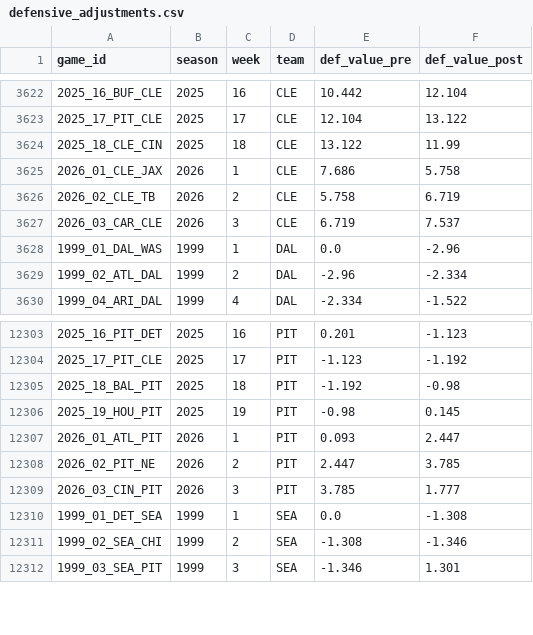
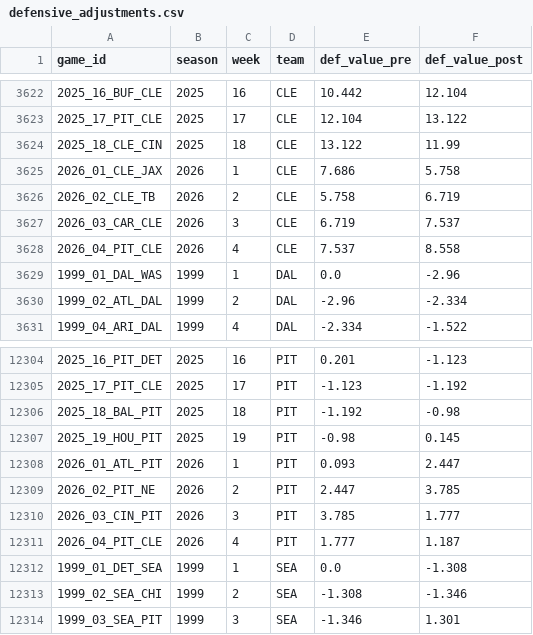
Before and after one commit to mitch-avis/nfeloqb, a CSV file: Other Data/defensive_adjustments.csv, drawn as a sheet; only a part is shown, gaps mark what is left out.

Commit message:
feat: add new game data and update player status in CSV files

```diff
--- a/Other Data/defensive_adjustments.csv
+++ b/Other Data/defensive_adjustments.csv
@@ -3627,2 +3627,3 @@ game_id,season,week,team,def_value_pre,def_value_post
 2026_03_CAR_CLE,2026,3,CLE,6.719,7.537
+2026_04_PIT_CLE,2026,4,CLE,7.537,8.558
 1999_01_DAL_WAS,1999,1,DAL,0.0,-2.96
@@ -12309,2 +12310,3 @@ game_id,season,week,team,def_value_pre,def_value_post
 2026_03_CIN_PIT,2026,3,PIT,3.785,1.777
+2026_04_PIT_CLE,2026,4,PIT,1.777,1.187
 1999_01_DET_SEA,1999,1,SEA,0.0,-1.308
```
Also changed, not shown: Other Data/meta_data.csv, 3 other files.
